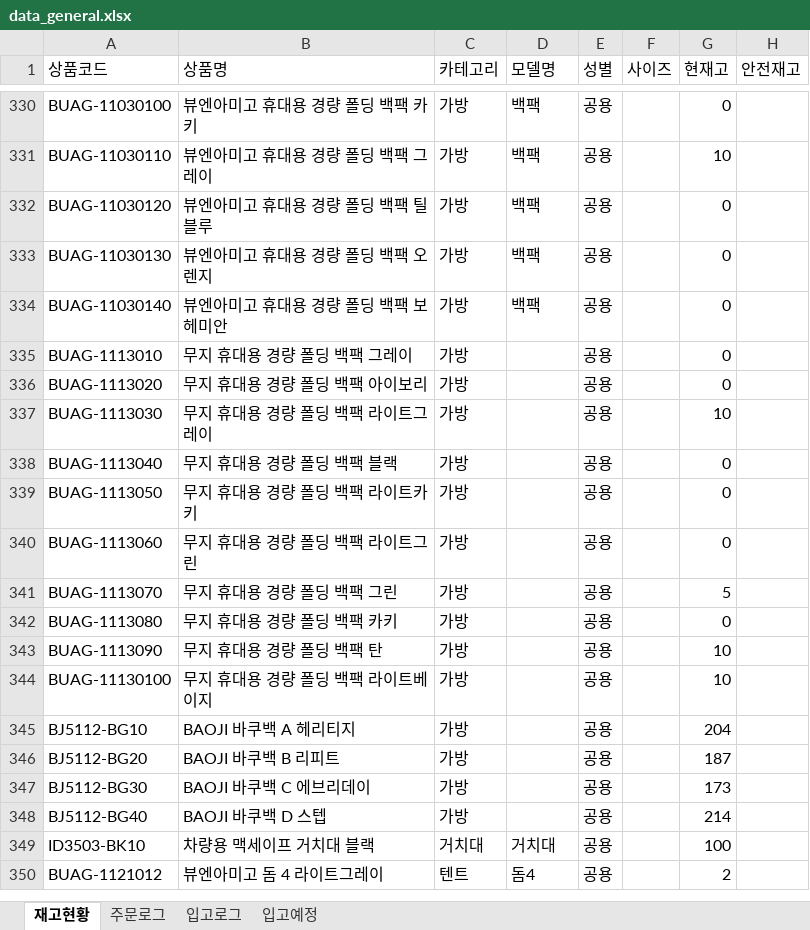
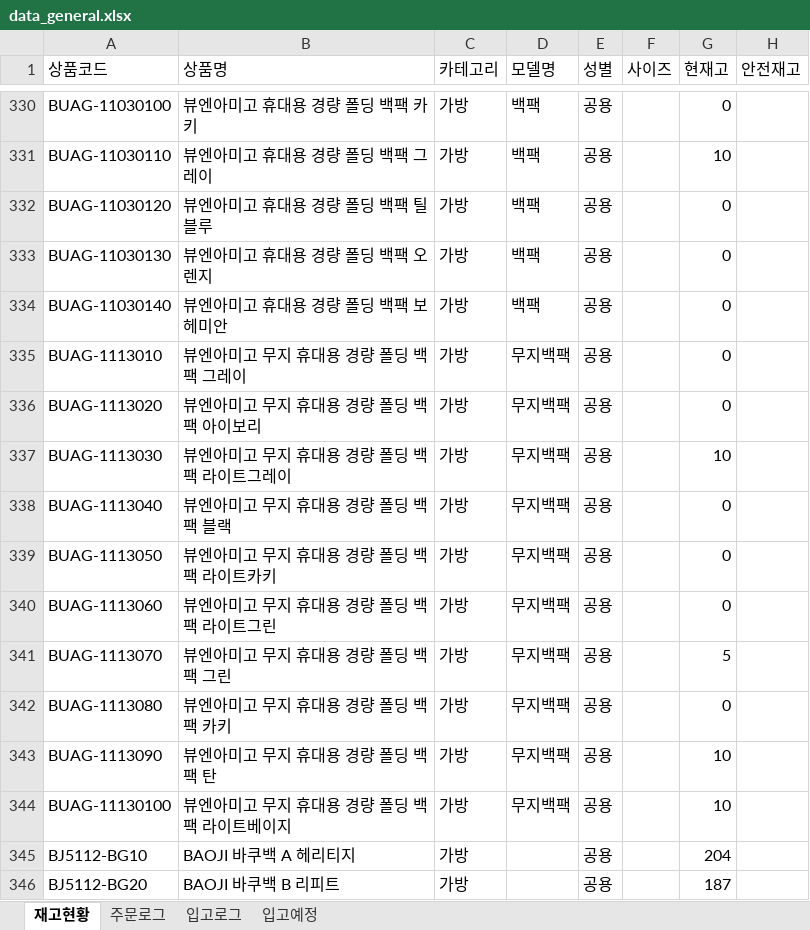
Before and after one commit to dkseotjd0112-max/Baoji-dashboard, an Excel workbook: data_general.xlsx, sheet 재고현황, drawn as a sheet; only a part is shown, gaps mark what is left out; the shorter side is filled out with more unchanged rows; values as stored, in another font and other column widths than the file's, no borders; the diff names each change by its address in the sheet, - before the commit and + after, or states it on an @@ line.

```diff
--- a/data_general.xlsx (sheet 재고현황)
+++ b/data_general.xlsx (sheet 재고현황)
-B335 (상품명): 무지 휴대용 경량 폴딩 백팩 그레이
+B335 (상품명): 뷰엔아미고 무지 휴대용 경량 폴딩 백팩 그레이
-D335:D344 (모델명): (empty)
+D335:D344 (모델명): 무지백팩
-B336 (상품명): 무지 휴대용 경량 폴딩 백팩 아이보리
+B336 (상품명): 뷰엔아미고 무지 휴대용 경량 폴딩 백팩 아이보리
-B337 (상품명): 무지 휴대용 경량 폴딩 백팩 라이트그레이
+B337 (상품명): 뷰엔아미고 무지 휴대용 경량 폴딩 백팩 라이트그레이
-B338 (상품명): 무지 휴대용 경량 폴딩 백팩 블랙
+B338 (상품명): 뷰엔아미고 무지 휴대용 경량 폴딩 백팩 블랙
-B339 (상품명): 무지 휴대용 경량 폴딩 백팩 라이트카키
+B339 (상품명): 뷰엔아미고 무지 휴대용 경량 폴딩 백팩 라이트카키
-B340 (상품명): 무지 휴대용 경량 폴딩 백팩 라이트그린
+B340 (상품명): 뷰엔아미고 무지 휴대용 경량 폴딩 백팩 라이트그린
-B341 (상품명): 무지 휴대용 경량 폴딩 백팩 그린
+B341 (상품명): 뷰엔아미고 무지 휴대용 경량 폴딩 백팩 그린
-B342 (상품명): 무지 휴대용 경량 폴딩 백팩 카키
+B342 (상품명): 뷰엔아미고 무지 휴대용 경량 폴딩 백팩 카키
-B343 (상품명): 무지 휴대용 경량 폴딩 백팩 탄
+B343 (상품명): 뷰엔아미고 무지 휴대용 경량 폴딩 백팩 탄
-B344 (상품명): 무지 휴대용 경량 폴딩 백팩 라이트베이지
+B344 (상품명): 뷰엔아미고 무지 휴대용 경량 폴딩 백팩 라이트베이지
```
Also changed, not shown: sheet 입고예정, data_admin.xlsx, 1 other file.
